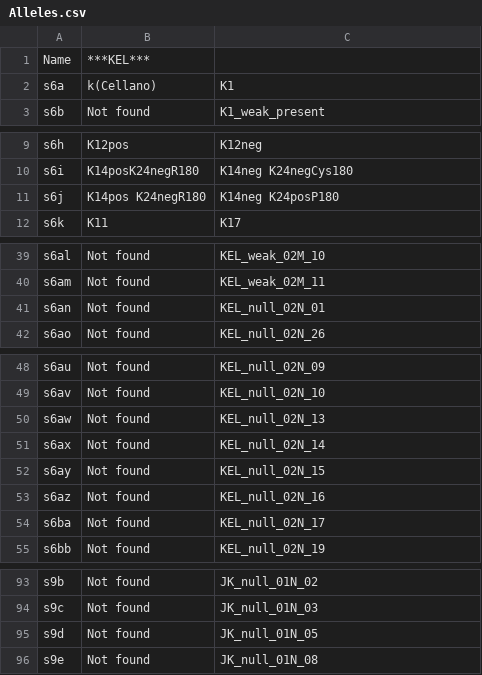
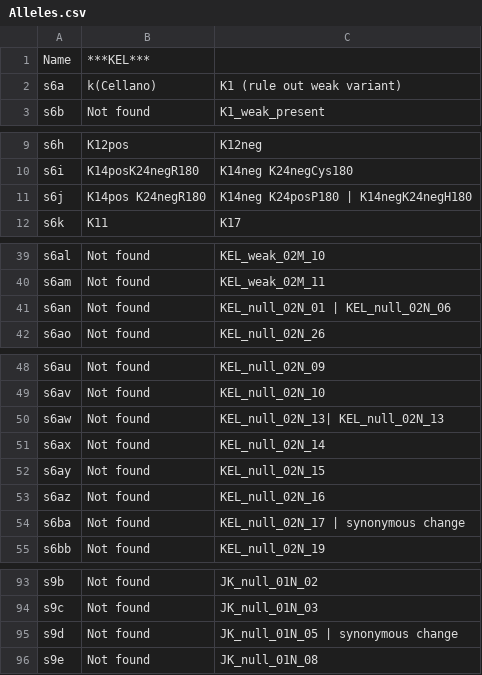
Before and after one commit to DTM-Tools/exome_v1.0, a CSV file: queryTools/Alleles.csv, drawn as a sheet; only a part is shown, gaps mark what is left out; the diff covers the shown part only.

Commit message:
Updates to Alleles.csv

```diff
--- a/queryTools/Alleles.csv
+++ b/queryTools/Alleles.csv
@@ -1,3 +1,3 @@
 Name,***KEL***,
-s6a,k(Cellano),K1
+s6a,k(Cellano),K1 (rule out weak variant)
 s6b,Not found,K1_weak_present
@@ -10,3 +10,3 @@ s6h,K12pos,K12neg
 s6i,K14posK24negR180,K14neg K24negCys180
-s6j,K14pos K24negR180,K14neg K24posP180
+s6j,K14pos K24negR180,K14neg K24posP180 | K14negK24negH180
 s6k,K11,K17
@@ -40,3 +40,3 @@ s6al,Not found,KEL_weak_02M_10
 s6am,Not found,KEL_weak_02M_11
-s6an,Not found,KEL_null_02N_01
+s6an,Not found,KEL_null_02N_01 | KEL_null_02N_06
 s6ao,Not found,KEL_null_02N_26
@@ -49,3 +49,3 @@ s6au,Not found,KEL_null_02N_09
 s6av,Not found,KEL_null_02N_10
-s6aw,Not found,KEL_null_02N_13
+s6aw,Not found,KEL_null_02N_13| KEL_null_02N_13
 s6ax,Not found,KEL_null_02N_14
@@ -53,3 +53,3 @@ s6ay,Not found,KEL_null_02N_15
 s6az,Not found,KEL_null_02N_16
-s6ba,Not found,KEL_null_02N_17
+s6ba,Not found,KEL_null_02N_17 | synonymous change
 s6bb,Not found,KEL_null_02N_19
@@ -94,3 +94,3 @@ s9b,Not found,JK_null_01N_02
 s9c,Not found,JK_null_01N_03
-s9d,Not found,JK_null_01N_05
+s9d,Not found,JK_null_01N_05 | synonymous change
 s9e,Not found,JK_null_01N_08
```
Also changed, not shown: 2 edited cells elsewhere in this file.
